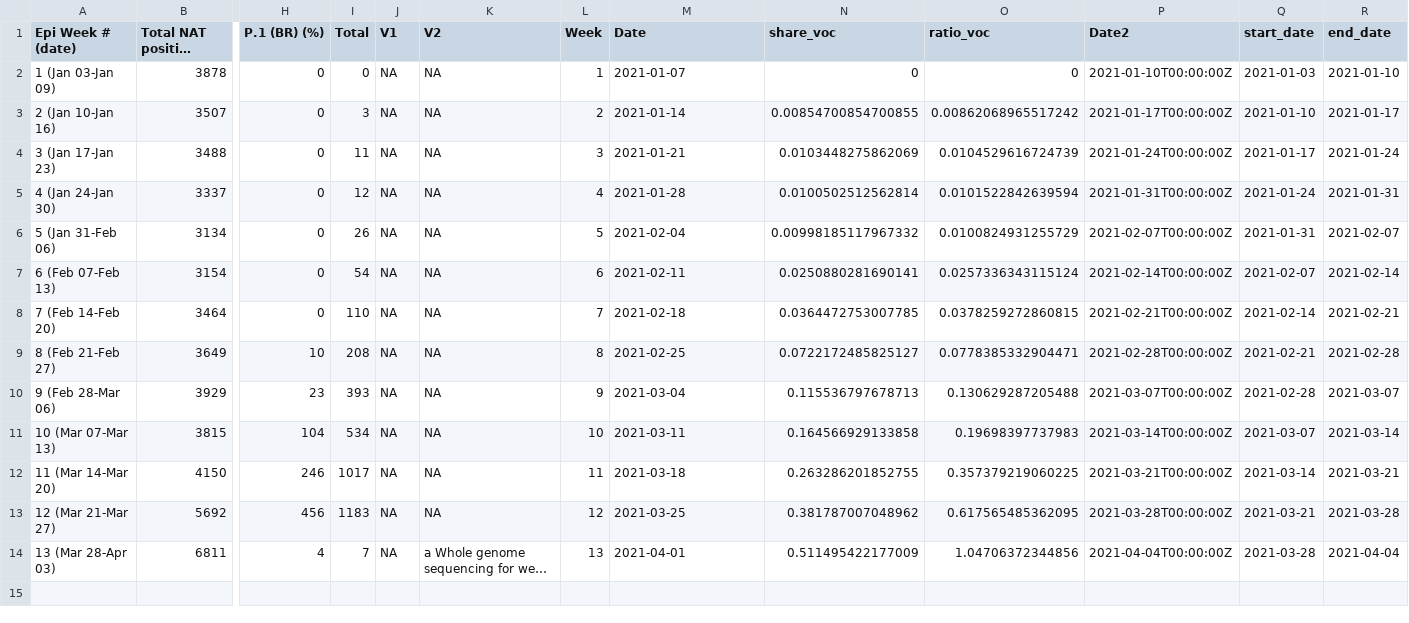
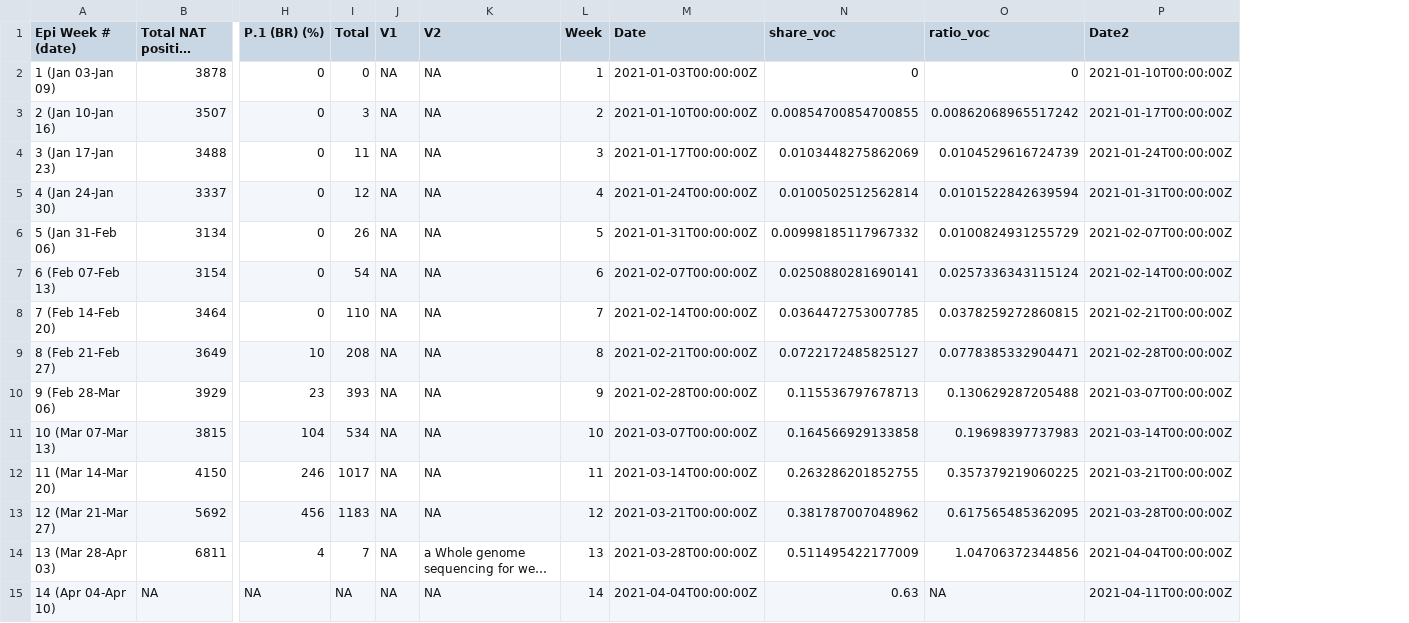
Before and after one commit to mountainMath/BCCovidSnippets, a CSV file: data/n501y.csv, drawn as a sheet; only a part is shown, gaps mark what is left out; long unchanged cells end in …; removed rows and columns are numbered as before the commit, all else as after; rows hold the shown columns only; the diff names each change by its address in the sheet, - before the commit and + after, or states it on an @@ line.

Commit message:
updated BC VOC data

```diff
--- a/data/n501y.csv
+++ b/data/n501y.csv
-column Q (start_date), rows 2-14: 2021-01-03 | 2021-01-10 | 2021-01-17 | 2021-01-24 | 2021-01-31 | 2021-02-07 | 2021-02-14 | 2021-02-21 | 2021-02-28 | 2021-03-07 | 2021-03-14 | 2021-03-21 | 2021-03-28
-column R (end_date), rows 2-14: 2021-01-10 | 2021-01-17 | 2021-01-24 | 2021-01-31 | 2021-02-07 | 2021-02-14 | 2021-02-21 | 2021-02-28 | 2021-03-07 | 2021-03-14 | 2021-03-21 | 2021-03-28 | 2021-04-04
-M2 (Date): 2021-01-07
+M2 (Date): 2021-01-03T00:00:00Z
-M3 (Date): 2021-01-14
+M3 (Date): 2021-01-10T00:00:00Z
-M4 (Date): 2021-01-21
+M4 (Date): 2021-01-17T00:00:00Z
-M5 (Date): 2021-01-28
+M5 (Date): 2021-01-24T00:00:00Z
-M6 (Date): 2021-02-04
+M6 (Date): 2021-01-31T00:00:00Z
-M7 (Date): 2021-02-11
+M7 (Date): 2021-02-07T00:00:00Z
-M8 (Date): 2021-02-18
+M8 (Date): 2021-02-14T00:00:00Z
-M9 (Date): 2021-02-25
+M9 (Date): 2021-02-21T00:00:00Z
-M10 (Date): 2021-03-04
+M10 (Date): 2021-02-28T00:00:00Z
-M11 (Date): 2021-03-11
+M11 (Date): 2021-03-07T00:00:00Z
-M12 (Date): 2021-03-18
+M12 (Date): 2021-03-14T00:00:00Z
-M13 (Date): 2021-03-25
+M13 (Date): 2021-03-21T00:00:00Z
-M14 (Date): 2021-04-01
+M14 (Date): 2021-03-28T00:00:00Z
+row 15: 14 (Apr 04-Apr 10) | NA | NA | NA | NA | NA | 14 | 2021-04-04T00:00:00Z | 0.63 | NA | 2021-04-11T00:00:00Z
```
Also changed, not shown: 1 other file.
